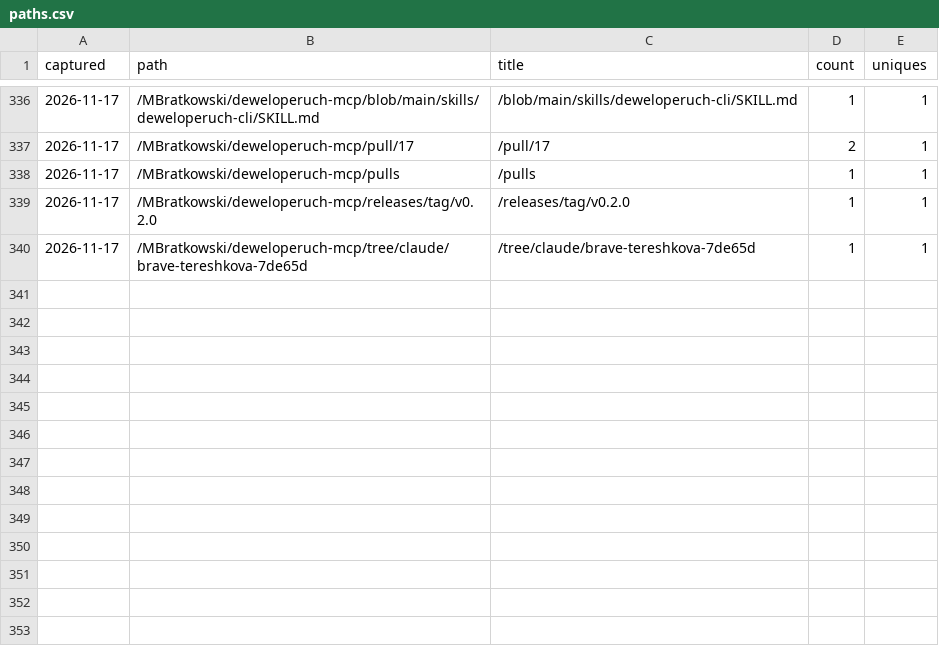
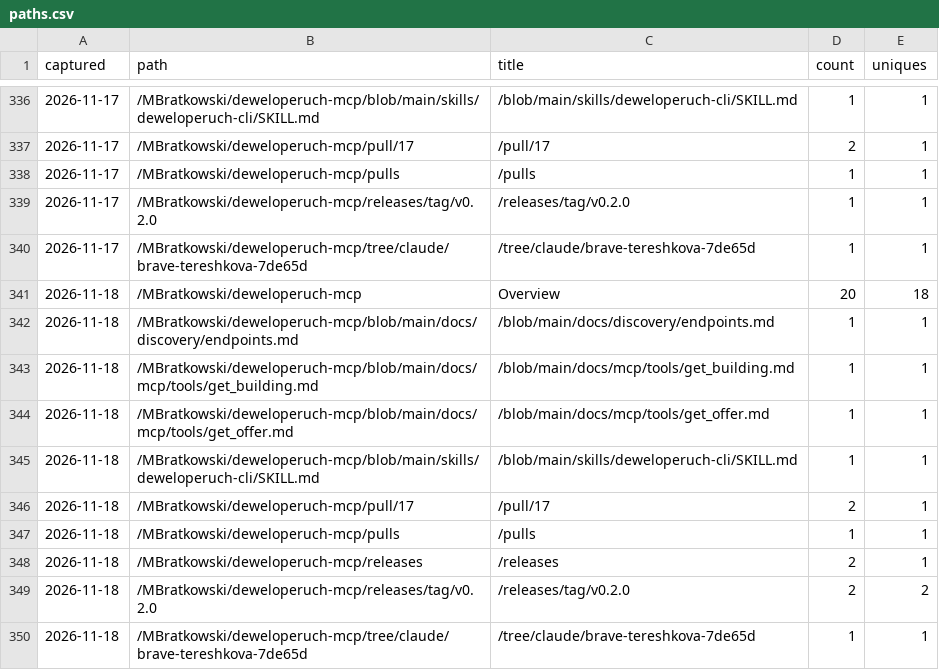
Before and after one commit to MBratkowski/deweloperuch-mcp, a CSV file: github/paths.csv, drawn as a sheet; only a part is shown, gaps mark what is left out.

```diff
--- a/github/paths.csv
+++ b/github/paths.csv
@@ -340 +340,11 @@ captured,path,title,count,uniques
 2026-11-17,/MBratkowski/deweloperuch-mcp/tree/claude/brave-tereshkova-7de65d,/tree/claude/brave-tereshkova-7de65d,1,1
+2026-11-18,/MBratkowski/deweloperuch-mcp,Overview,20,18
+2026-11-18,/MBratkowski/deweloperuch-mcp/blob/main/docs/discovery/endpoints.md,/blob/main/docs/discovery/endpoints.md,1,1
+2026-11-18,/MBratkowski/deweloperuch-mcp/blob/main/docs/mcp/tools/get_building.md,/blob/main/docs/mcp/tools/get_building.md,1,1
+2026-11-18,/MBratkowski/deweloperuch-mcp/blob/main/docs/mcp/tools/get_offer.md,/blob/main/docs/mcp/tools/get_offer.md,1,1
+2026-11-18,/MBratkowski/deweloperuch-mcp/blob/main/skills/deweloperuch-cli/SKILL.md,/blob/main/skills/deweloperuch-cli/SKILL.md,1,1
+2026-11-18,/MBratkowski/deweloperuch-mcp/pull/17,/pull/17,2,1
+2026-11-18,/MBratkowski/deweloperuch-mcp/pulls,/pulls,1,1
+2026-11-18,/MBratkowski/deweloperuch-mcp/releases,/releases,2,1
+2026-11-18,/MBratkowski/deweloperuch-mcp/releases/tag/v0.2.0,/releases/tag/v0.2.0,2,2
+2026-11-18,/MBratkowski/deweloperuch-mcp/tree/claude/brave-tereshkova-7de65d,/tree/claude/brave-tereshkova-7de65d,1,1
```
Also changed, not shown: github/clones.csv, github/referrers.csv, 4 other files.
